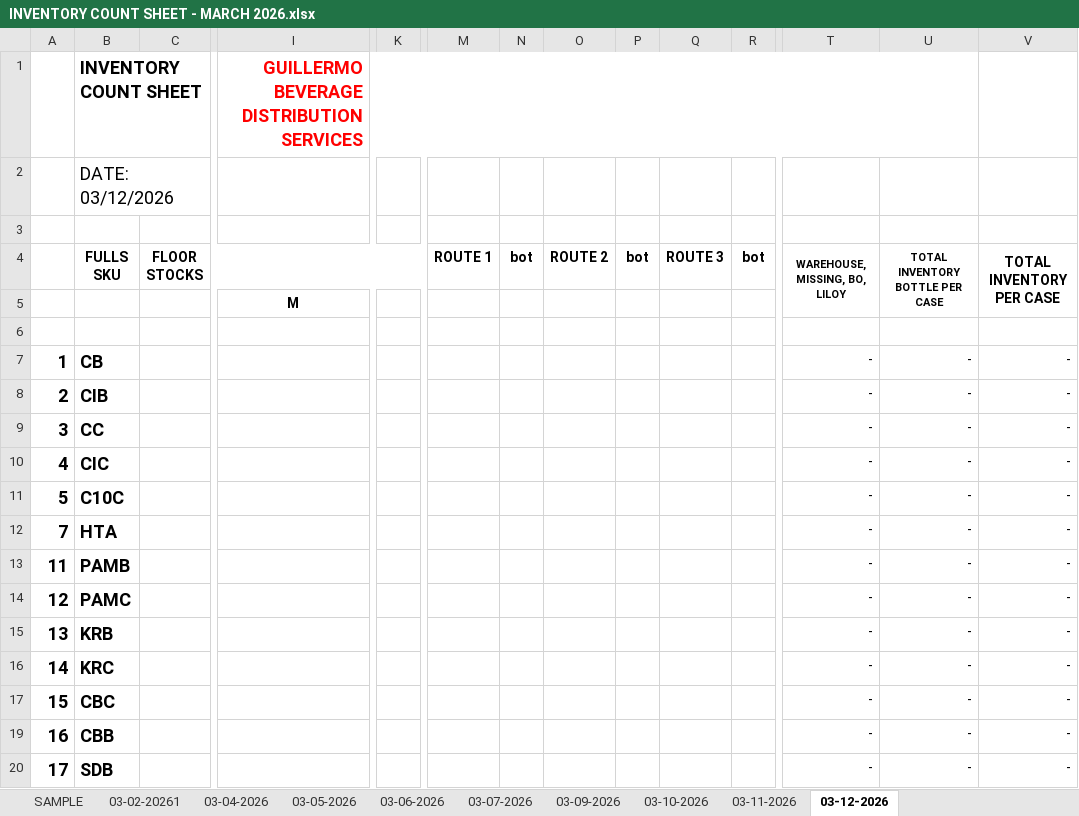
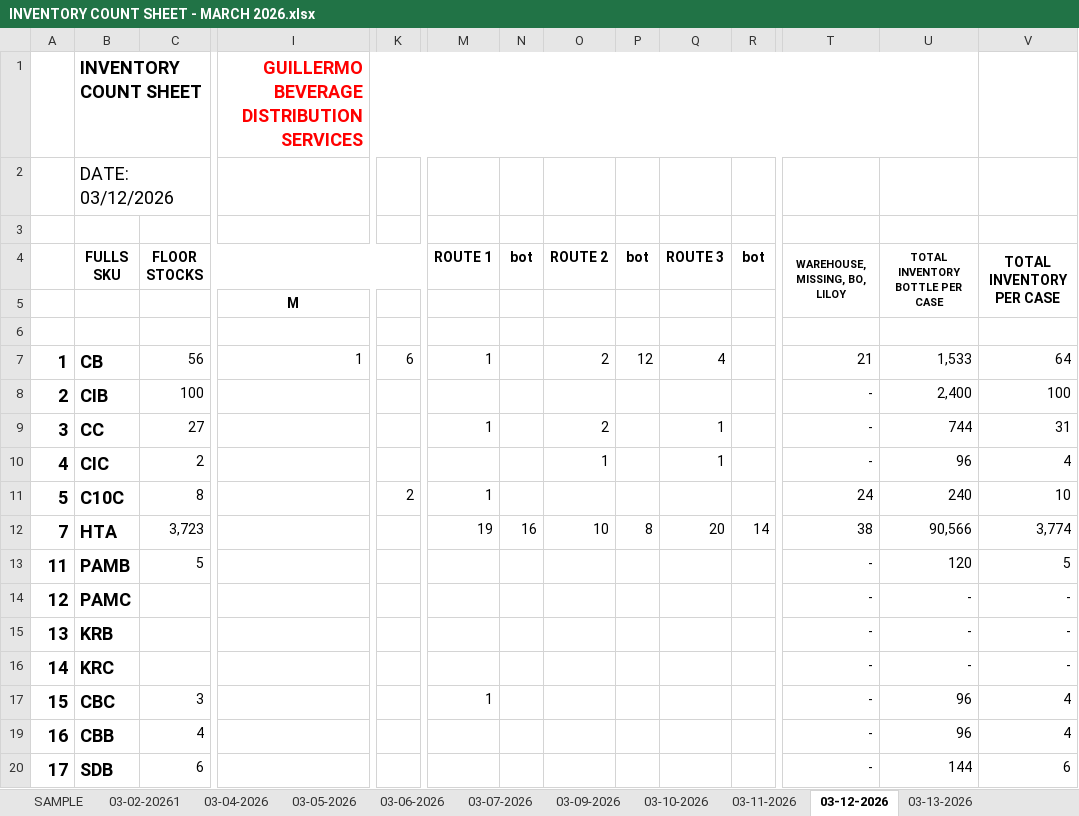
Before and after one commit to fliqlo/GBDS, an Excel workbook: GBDS MARCH FILES 2026/INVENTORY COUNT SHEET - MARCH 2026.xlsx, sheet 03-12-2026, drawn as a sheet; only a part is shown, gaps mark what is left out; values as stored, in another font and other column widths than the file's, no borders; removed rows and columns are numbered as before the commit, all else as after; rows hold the shown columns only; the diff covers the shown part only; the diff names each change by its address in the sheet, - before the commit and + after, or states it on an @@ line.

```diff
--- a/GBDS MARCH FILES 2026/INVENTORY COUNT SHEET - MARCH 2026.xlsx (sheet 03-12-2026)
+++ b/GBDS MARCH FILES 2026/INVENTORY COUNT SHEET - MARCH 2026.xlsx (sheet 03-12-2026)
+sheet tab: 03-13-2026
-row 7: 1 | CB |  |  |  |  |  |  |  |  |  | - | - | -
+row 7: 1 | CB | 56 | 1 | 6 | 1 |  | 2 | 12 | 4 |  | 21 | 1,533 | 64
-C8 (FLOOR STOCKS): (empty)
+C8 (FLOOR STOCKS): 100
-U8 (TOTAL INVENTORY BOTTLE PER CASE): -
+U8 (TOTAL INVENTORY BOTTLE PER CASE): 2,400
-V8 (TOTAL INVENTORY PER CASE): -
+V8 (TOTAL INVENTORY PER CASE): 100
-C9 (FLOOR STOCKS): (empty)
+C9 (FLOOR STOCKS): 27
-M9 (ROUTE 1): (empty)
+M9 (ROUTE 1): 1
-O9 (ROUTE 2): (empty)
+O9 (ROUTE 2): 2
-Q9:Q10 (ROUTE 3): (empty)
+Q9:Q10 (ROUTE 3): 1
-U9 (TOTAL INVENTORY BOTTLE PER CASE): -
+U9 (TOTAL INVENTORY BOTTLE PER CASE): 744
-V9 (TOTAL INVENTORY PER CASE): -
+V9 (TOTAL INVENTORY PER CASE): 31
-C10 (FLOOR STOCKS): (empty)
+C10 (FLOOR STOCKS): 2
-O10 (ROUTE 2): (empty)
+O10 (ROUTE 2): 1
-U10 (TOTAL INVENTORY BOTTLE PER CASE): -
+U10 (TOTAL INVENTORY BOTTLE PER CASE): 96
-V10 (TOTAL INVENTORY PER CASE): -
+V10 (TOTAL INVENTORY PER CASE): 4
-row 11: 5 | C10C |  |  |  |  |  |  |  |  |  | - | - | -
-row 12: 7 | HTA |  |  |  |  |  |  |  |  |  | - | - | -
+row 11: 5 | C10C | 8 |  | 2 | 1 |  |  |  |  |  | 24 | 240 | 10
+row 12: 7 | HTA | 3,723 |  |  | 19 | 16 | 10 | 8 | 20 | 14 | 38 | 90,566 | 3,774
-C13 (FLOOR STOCKS): (empty)
+C13 (FLOOR STOCKS): 5
-U13 (TOTAL INVENTORY BOTTLE PER CASE): -
+U13 (TOTAL INVENTORY BOTTLE PER CASE): 120
-V13 (TOTAL INVENTORY PER CASE): -
+V13 (TOTAL INVENTORY PER CASE): 5
-C17 (FLOOR STOCKS): (empty)
+C17 (FLOOR STOCKS): 3
-M17 (ROUTE 1): (empty)
+M17 (ROUTE 1): 1
-U17 (TOTAL INVENTORY BOTTLE PER CASE): -
+U17 (TOTAL INVENTORY BOTTLE PER CASE): 96
-V17 (TOTAL INVENTORY PER CASE): -
+V17 (TOTAL INVENTORY PER CASE): 4
-C19 (FLOOR STOCKS): (empty)
+C19 (FLOOR STOCKS): 4
-U19 (TOTAL INVENTORY BOTTLE PER CASE): -
+U19 (TOTAL INVENTORY BOTTLE PER CASE): 96
-V19 (TOTAL INVENTORY PER CASE): -
+V19 (TOTAL INVENTORY PER CASE): 4
-C20 (FLOOR STOCKS): (empty)
+C20 (FLOOR STOCKS): 6
-U20 (TOTAL INVENTORY BOTTLE PER CASE): -
+U20 (TOTAL INVENTORY BOTTLE PER CASE): 144
-V20 (TOTAL INVENTORY PER CASE): -
+V20 (TOTAL INVENTORY PER CASE): 6
```
Also changed, not shown: 9 added rows, 9 removed rows and 45 edited cells elsewhere in this sheet, sheet 03-11-2026, GBDS MARCH FILES 2026/DSSR GBDS MONTH OF MARCH 2026.xlsx.
